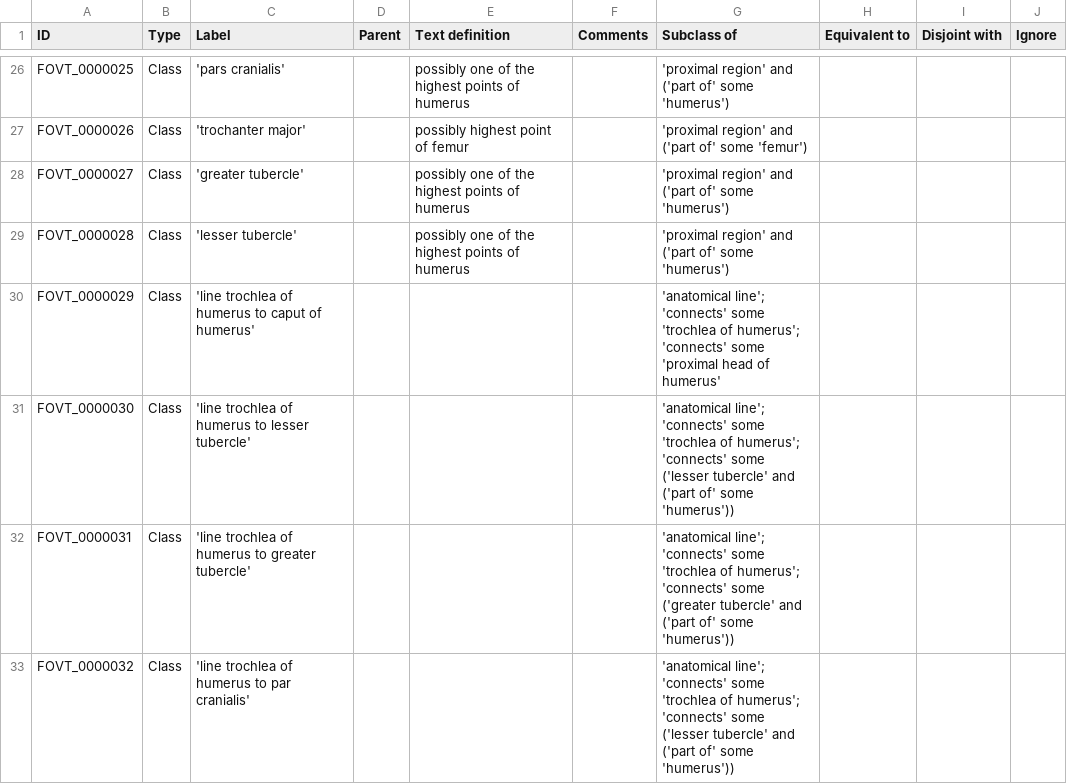
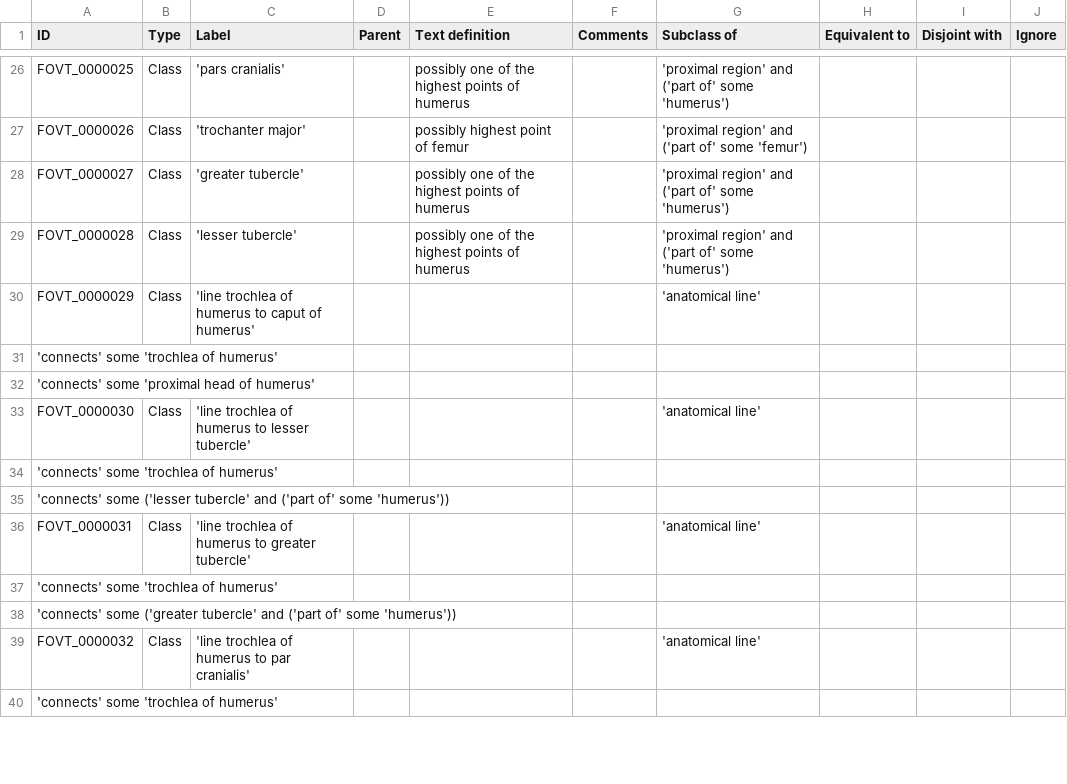
Before and after one commit to futres/fovt, a CSV file: src/entities/fovt_classes.csv, drawn as a sheet; only a part is shown, gaps mark what is left out; the diff covers the shown part only.

Commit message:
Update fovt_classes.csv

```diff
--- a/src/entities/fovt_classes.csv
+++ b/src/entities/fovt_classes.csv
@@ -29,5 +29,12 @@ FOVT_0000027,Class,'greater tubercle',,possibly one of the highest points of hum
 FOVT_0000028,Class,'lesser tubercle',,possibly one of the highest points of humerus,,'proximal region' and ('part of' some 'humerus'),,,
-FOVT_0000029,Class,'line trochlea of humerus to caput of humerus',,,,'anatomical line'; 'connects' some 'trochlea of humerus'; 'connects' some 'proximal head of humerus',,,
-FOVT_0000030,Class,'line trochlea of humerus to lesser tubercle',,,,'anatomical line'; 'connects' some 'trochlea of humerus'; 'connects' some ('lesser tubercle' and ('part of' some 'humerus')),,,
-FOVT_0000031,Class,'line trochlea of humerus to greater tubercle',,,,'anatomical line'; 'connects' some 'trochlea of humerus'; 'connects' some ('greater tubercle' and ('part of' some 'humerus')),,,
-FOVT_0000032,Class,'line trochlea of humerus to par cranialis',,,,'anatomical line'; 'connects' some 'trochlea of humerus'; 'connects' some ('lesser tubercle' and ('part of' some 'humerus')),,,
+FOVT_0000029,Class,'line trochlea of humerus to caput of humerus',,,,'anatomical line'
+'connects' some 'trochlea of humerus'
+'connects' some 'proximal head of humerus',,,
+FOVT_0000030,Class,'line trochlea of humerus to lesser tubercle',,,,'anatomical line'
+'connects' some 'trochlea of humerus'
+'connects' some ('lesser tubercle' and ('part of' some 'humerus')),,,
+FOVT_0000031,Class,'line trochlea of humerus to greater tubercle',,,,'anatomical line'
+'connects' some 'trochlea of humerus'
+'connects' some ('greater tubercle' and ('part of' some 'humerus')),,,
+FOVT_0000032,Class,'line trochlea of humerus to par cranialis',,,,'anatomical line'
+'connects' some 'trochlea of humerus'
```
Also changed, not shown: 5 added rows and 2 edited cells elsewhere in this file.
